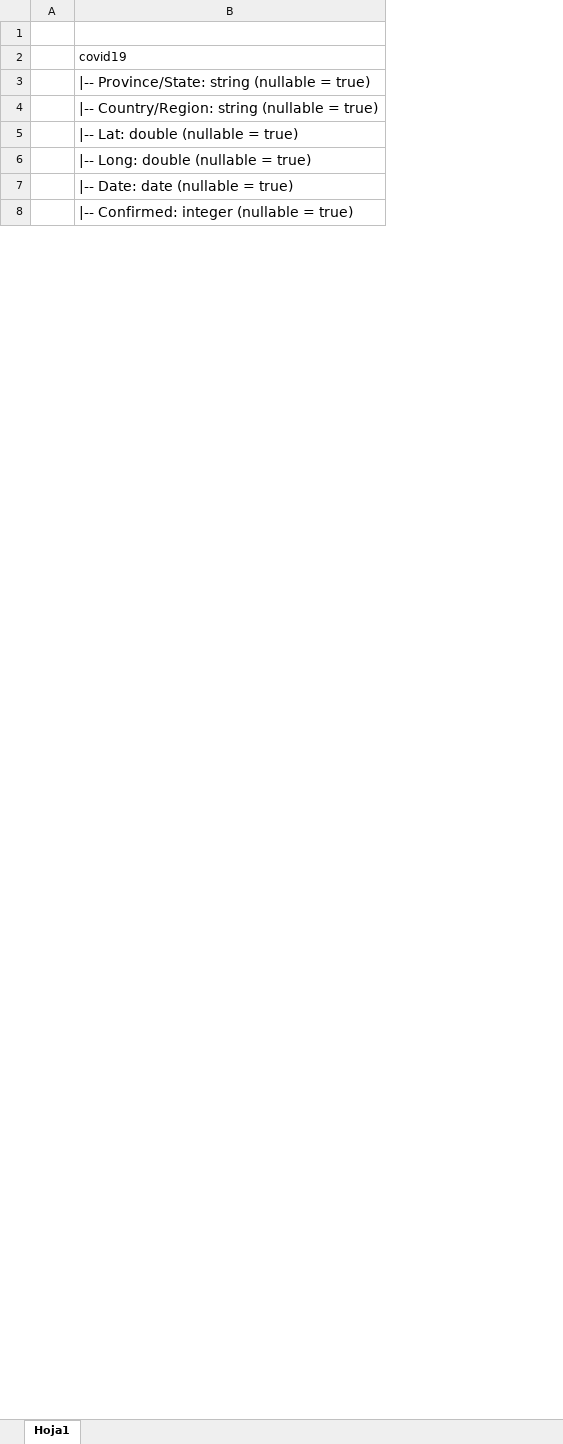
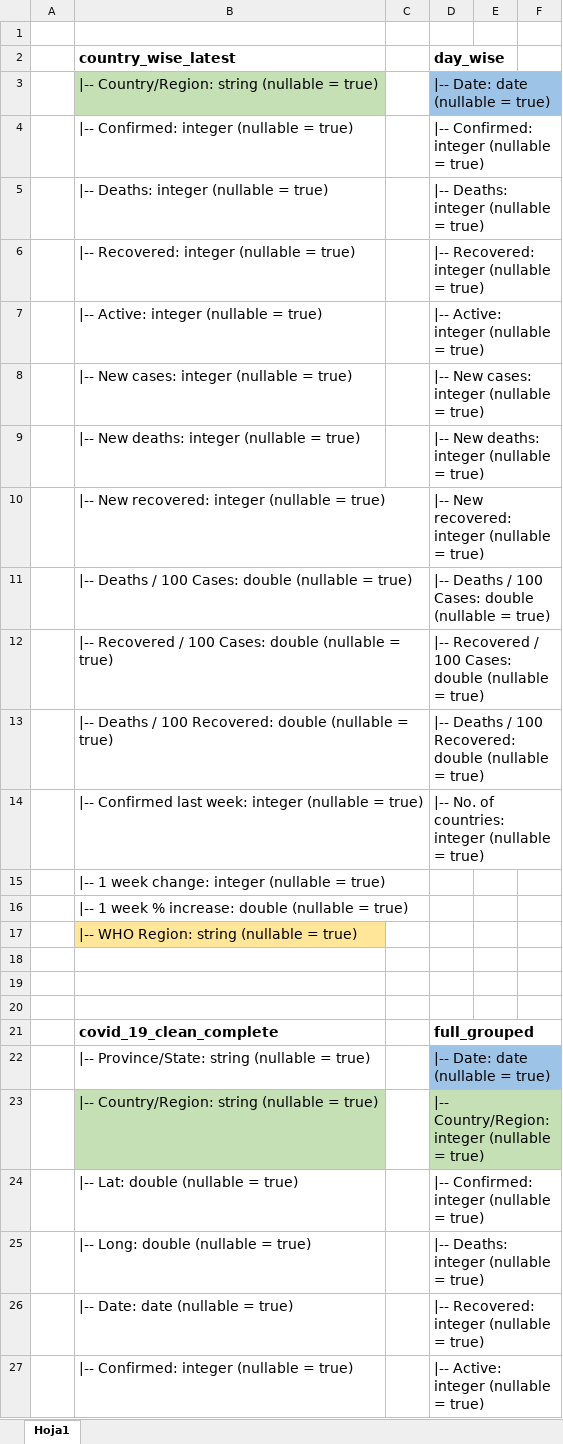
Before and after one commit to lianscr/Examen, an Excel workbook: modelo/Modelo_tablas.xlsx, sheet Hoja1, drawn as a sheet; only a part is shown; values as stored, in another font and other column widths than the file's, no borders; addresses are those after the commit; the diff covers the shown part only; the diff names each change by its address in the sheet, - before the commit and + after, or states it on an @@ line.

Commit message:
Update
Last changes

```diff
--- a/modelo/Modelo_tablas.xlsx (sheet Hoja1)
+++ b/modelo/Modelo_tablas.xlsx (sheet Hoja1)
+column C, empty
+column D (day_wise), rows 22-27: |-- Date: date (nullable = true) | |-- Country/Region: integer (nullable = true) | |-- Confirmed: integer (nullable = true) | |-- Deaths: integer (nullable = true) | |-- Recovered: integer (nullable = true) | |-- Active: integer (nullable = true)
+column E, empty
+column F, empty
-B2: covid19
+B2: country_wise_latest
-B2 bold: off
+B2 bold: on, text size: larger
+row 3:  | |-- Country/Region: string (nullable = true) |  | |-- Date: date (nullable = true)
+row 4:  | |-- Confirmed: integer (nullable = true) |  | |-- Confirmed: integer (nullable = true)
+row 5:  | |-- Deaths: integer (nullable = true) |  | |-- Deaths: integer (nullable = true)
+row 6:  | |-- Recovered: integer (nullable = true) |  | |-- Recovered: integer (nullable = true)
+row 7:  | |-- Active: integer (nullable = true) |  | |-- Active: integer (nullable = true)
-row 21: |-- New cases: integer (nullable = true)
+row 8: |-- New cases: integer (nullable = true)
-row 22: |-- New deaths: integer (nullable = true…
+row 9: |-- New deaths: integer (nullable = true…
-row 23: |-- New recovered: integer (nullable = t…
+row 10: |-- New recovered: integer (nullable = t…
-row 24: |-- Deaths / 100 Cases: double (nullable…
+row 11: |-- Deaths / 100 Cases: double (nullable…
-row 25: |-- Recovered / 100 Cases: double (nulla…
+row 12: |-- Recovered / 100 Cases: double (nulla…
-row 26: |-- Deaths / 100 Recovered: double (null…
+row 13: |-- Deaths / 100 Recovered: double (null…
+row 14:  | |-- Confirmed last week: integer (nullable = true) |  | |-- No. of countries: integer (nullable = true)
+row 15:  | |-- 1 week change: integer (nullable = true)
+row 16:  | |-- 1 week % increase: double (nullable = true)
+row 17:  | |-- WHO Region: string (nullable = true)
+row 18: (empty)
+row 19: (empty)
+row 20: (empty)
+row 21:  | covid_19_clean_complete |  | full_grouped
-B23 fill: none
+B23 fill: #C5E0B4
```
Also changed, not shown: 12 added rows, 1 removed row, 3 edited cells and cell formats elsewhere in this sheet, 28 other files.
